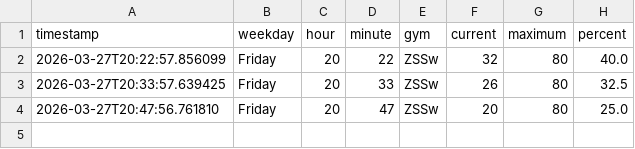
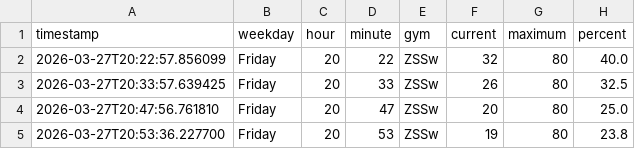
Before and after one commit to ux-miesch/unisport-bern-tracker, a CSV file: crowd_data.csv, drawn as a sheet.

```diff
--- a/crowd_data.csv
+++ b/crowd_data.csv
@@ -4 +4,2 @@ timestamp,weekday,hour,minute,gym,current,maximum,percent
 2026-03-27T20:47:56.761810,Friday,20,47,ZSSw,20,80,25.0
+2026-03-27T20:53:36.227700,Friday,20,53,ZSSw,19,80,23.8
```
